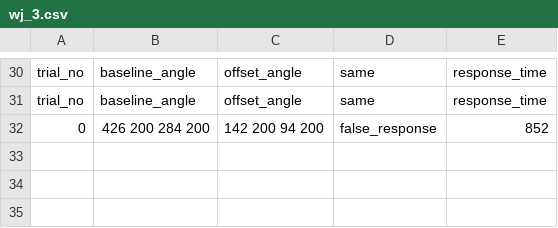
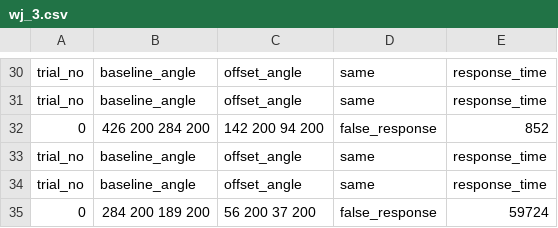
Before and after one commit to HongYu-CHANG/FacePush, a CSV file: DC MOTOR/Applicaton/StudyOne_JND/JND_results/wj_3.csv, drawn as a sheet; only a part is shown, gaps mark what is left out.

```diff
--- a/DC MOTOR/Applicaton/StudyOne_JND/JND_results/wj_3.csv
+++ b/DC MOTOR/Applicaton/StudyOne_JND/JND_results/wj_3.csv
@@ -32 +32,4 @@ trial_no,baseline_angle,offset_angle,same,response_time
 0,426 200 284 200,142 200 94 200,false_response,852
+trial_no,baseline_angle,offset_angle,same,response_time
+trial_no,baseline_angle,offset_angle,same,response_time
+0,284 200 189 200,56 200 37 200,false_response,59724
```
Also changed, not shown: 5 other files.
